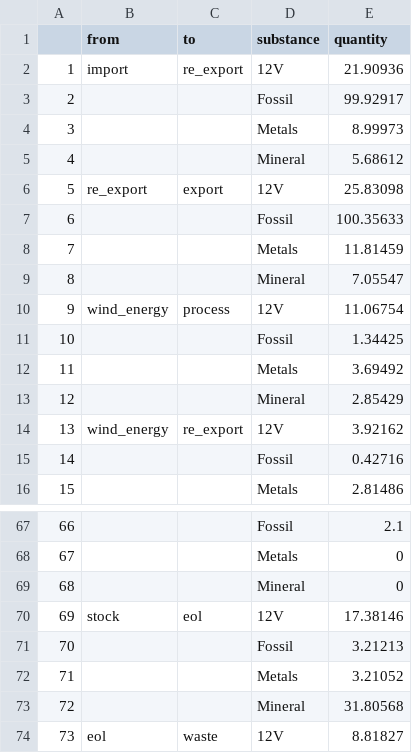
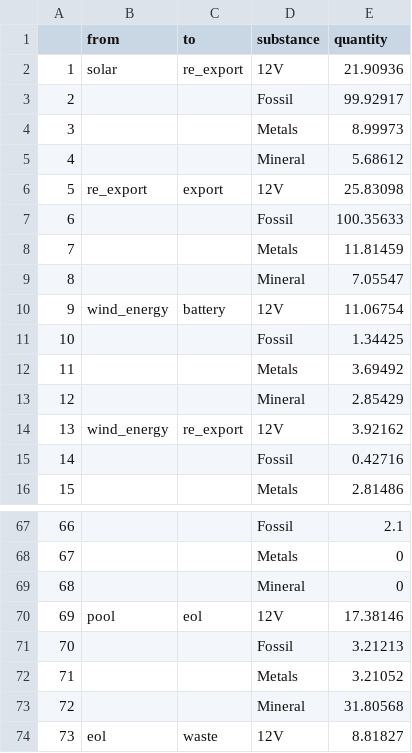
Before and after one commit to leftbrainstuff/R-stuff, a CSV file: energy/energy-sankey/energy-flows.csv, drawn as a sheet; only a part is shown, gaps mark what is left out; the diff covers the shown part only.

```diff
--- a/energy/energy-sankey/energy-flows.csv
+++ b/energy/energy-sankey/energy-flows.csv
@@ -1,3 +1,3 @@
 ,from,to,substance,quantity
-1,import,re_export,12V,21.90936
+1,solar,re_export,12V,21.90936
 2,,,Fossil,99.92917
@@ -9,3 +9,3 @@
 8,,,Mineral,7.05547
-9,wind_energy,process,12V,11.06754
+9,wind_energy,battery,12V,11.06754
 10,,,Fossil,1.34425
@@ -69,3 +69,3 @@
 68,,,Mineral,0
-69,stock,eol,12V,17.38146
+69,pool,eol,12V,17.38146
 70,,,Fossil,3.21213
```
Also changed, not shown: 10 edited cells elsewhere in this file, energy/energy-sankey/energy-nodes.csv.
